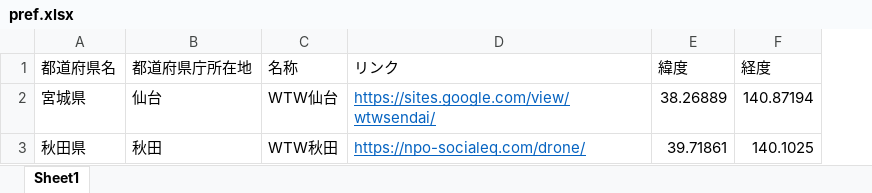
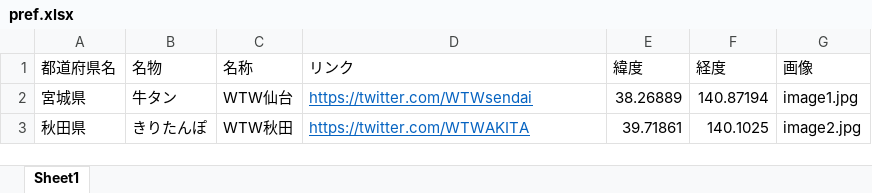
Before and after one commit to derasann/nationality, an Excel workbook: pref.xlsx, sheet Sheet1, drawn as a sheet; values as stored, in another font and other column widths than the file's, no borders; removed rows and columns are numbered as before the commit, all else as after; the diff names each change by its address in the sheet, - before the commit and + after, or states it on an @@ line.

```diff
--- a/pref.xlsx (sheet Sheet1)
+++ b/pref.xlsx (sheet Sheet1)
-column B (都道府県庁所在地), rows 2-3: 仙台 | 秋田
+column B (名物), rows 2-3: 牛タン | きりたんぽ
+column G (画像), rows 2-3: image1.jpg | image2.jpg
-D2 (リンク): https://sites.google.com/view/wtwsendai/
+D2 (リンク): https://twitter.com/WTWsendai
-D3 (リンク): https://npo-socialeq.com/drone/
+D3 (リンク): https://twitter.com/WTWAKITA
```
Also changed, not shown: 7 other files.
